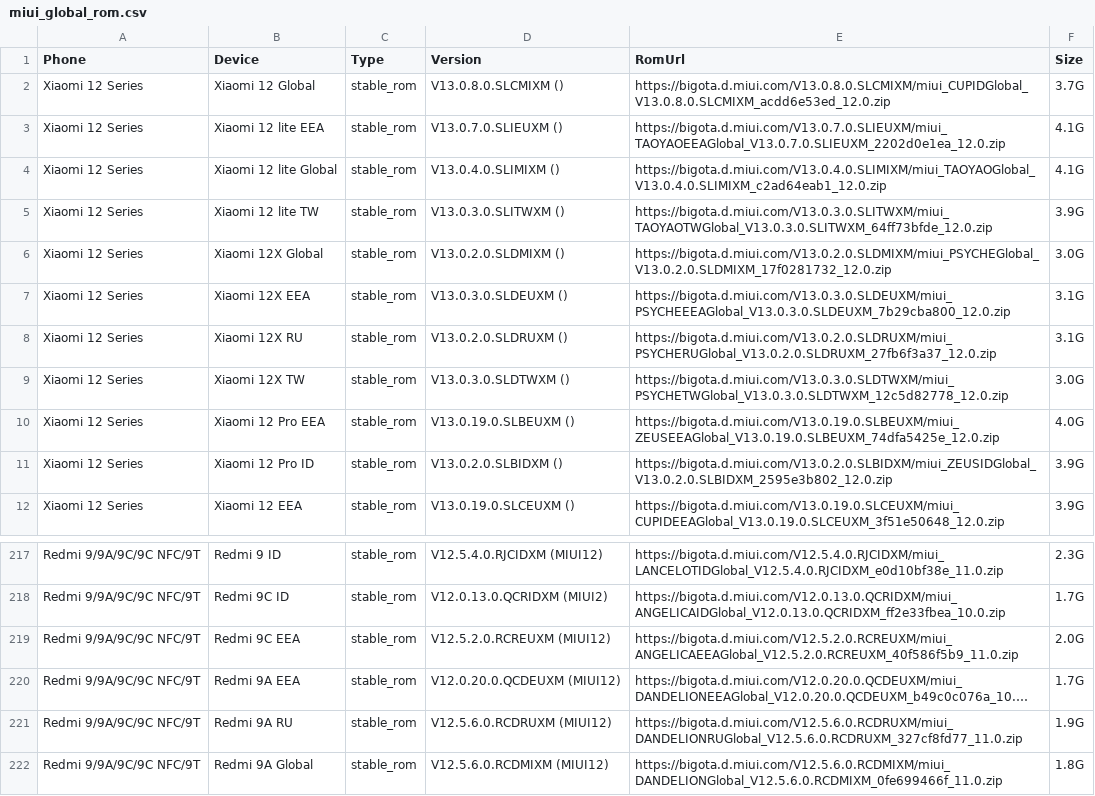
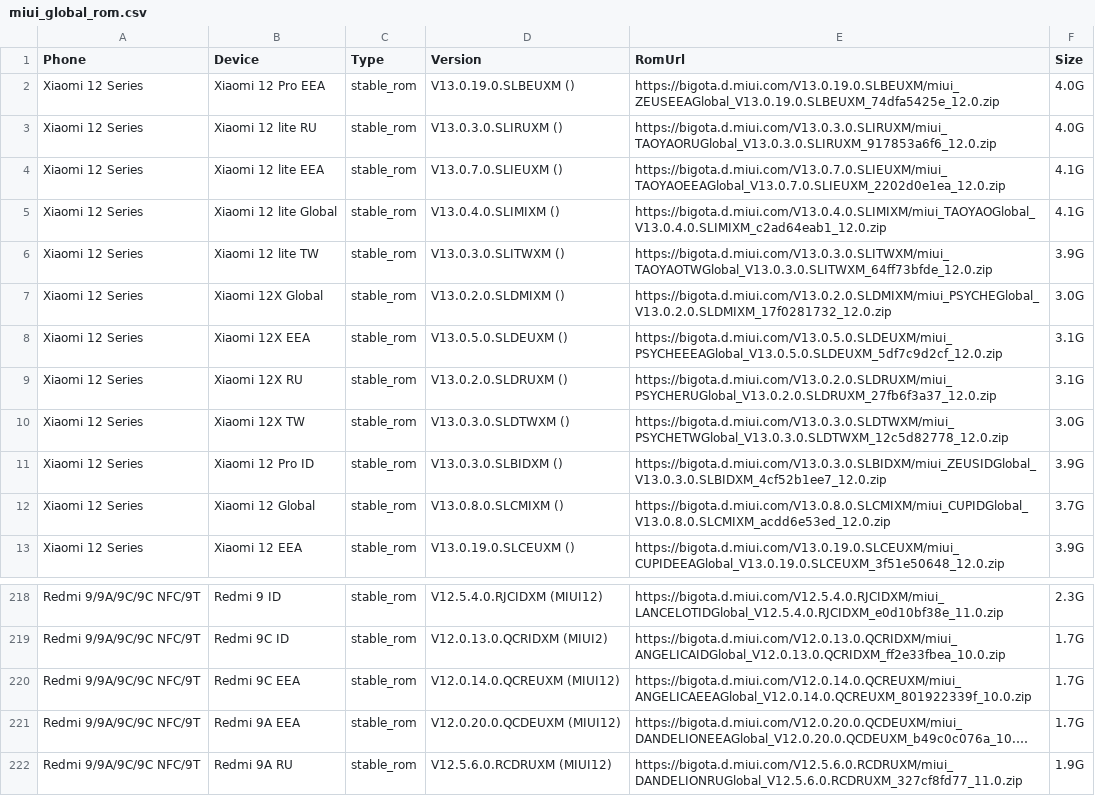
Before and after one commit to Soar1989/get_android_data, a CSV file: data/miui_global_rom.csv, drawn as a sheet; only a part is shown, gaps mark what is left out; the shorter side is filled out with more unchanged rows; long unchanged cells end in …; addresses are those after the commit; the diff names each change by its address in the sheet, - before the commit and + after, or states it on an @@ line.

```diff
--- a/data/miui_global_rom.csv
+++ b/data/miui_global_rom.csv
@@ row 10 moved to row 2: Xiaomi 12 Series @@
-B3 (Device): Xiaomi 12 Global
+B3 (Device): Xiaomi 12 lite RU
-D3 (Version): V13.0.8.0.SLCMIXM ()
+D3 (Version): V13.0.3.0.SLIRUXM ()
-E3 (RomUrl): https://bigota.d.miui.com/V13.0.8.0.SLCMIXM/miui_CUPIDGlobal_V13.0.8.0.SLCMIXM_acdd6e53ed_12.0.zip
+E3 (RomUrl): https://bigota.d.miui.com/V13.0.3.0.SLIRUXM/miui_TAOYAORUGlobal_V13.0.3.0.SLIRUXM_917853a6f6_12.0.zip
-F3 (Size): 3.7G
+F3 (Size): 4.0G
-D8 (Version): V13.0.3.0.SLDEUXM ()
+D8 (Version): V13.0.5.0.SLDEUXM ()
-E8 (RomUrl): https://bigota.d.miui.com/V13.0.3.0.SLDEUXM/miui_PSYCHEEEAGlobal_V13.0.3.0.SLDEUXM_7b29cba800_12.0.zip
+E8 (RomUrl): https://bigota.d.miui.com/V13.0.5.0.SLDEUXM/miui_PSYCHEEEAGlobal_V13.0.5.0.SLDEUXM_5df7c9d2cf_12.0.zip
-D11 (Version): V13.0.2.0.SLBIDXM ()
+D11 (Version): V13.0.3.0.SLBIDXM ()
-E11 (RomUrl): https://bigota.d.miui.com/V13.0.2.0.SLBIDXM/miui_ZEUSIDGlobal_V13.0.2.0.SLBIDXM_2595e3b802_12.0.zip
+E11 (RomUrl): https://bigota.d.miui.com/V13.0.3.0.SLBIDXM/miui_ZEUSIDGlobal_V13.0.3.0.SLBIDXM_4cf52b1ee7_12.0.zip
+row 12: Xiaomi 12 Series | Xiaomi 12 Global | stable_rom | V13.0.8.0.SLCMIXM () | https://bigota.d.miui.com/V13.0.8.0.SLCMIXM/miui_CUPIDGlobal_V13.0.8.0.SLCMIXM_acdd6e53ed_12.0.zip | 3.7G
-D220 (Version): V12.5.2.0.RCREUXM (MIUI12)
+D220 (Version): V12.0.14.0.QCREUXM (MIUI12)
-E220 (RomUrl): https://bigota.d.miui.com/V12.5.2.0.RCREUXM/miui_ANGELICAEEAGlobal_V12.5.2.0.RCREUXM_40f586f5b9_11.0.zip
+E220 (RomUrl): https://bigota.d.miui.com/V12.0.14.0.QCREUXM/miui_ANGELICAEEAGlobal_V12.0.14.0.QCREUXM_801922339f_10.0.zip
-F220 (Size): 2.0G
+F220 (Size): 1.7G
```
Also changed, not shown: data/mi_gms_devices.csv, data/vivo_gms_devices.csv.
